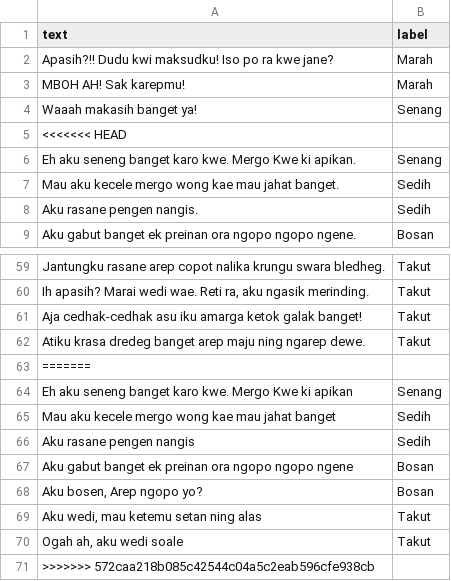
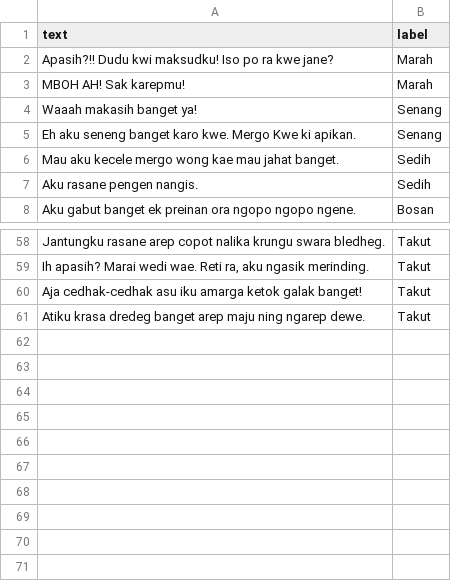
Before and after one commit to DimasBagusSusilo01/belajarAI, a CSV file: dataset.csv, drawn as a sheet; only a part is shown, gaps mark what is left out.

Commit message:
update dataset

```diff
--- a/dataset.csv
+++ b/dataset.csv
@@ -4,3 +4,2 @@ text,label
 "Waaah makasih banget ya!","Senang"
-<<<<<<< HEAD
 "Eh aku seneng banget karo kwe. Mergo Kwe ki apikan.","Senang"
@@ -62,10 +61 @@ text,label
 "Atiku krasa dredeg banget arep maju ning ngarep dewe.","Takut"
-=======
-"Eh aku seneng banget karo kwe. Mergo Kwe ki apikan","Senang"
-"Mau aku kecele mergo wong kae mau jahat banget","Sedih"
-"Aku rasane pengen nangis","Sedih"
-"Aku gabut banget ek  preinan ora ngopo ngopo ngene","Bosan"
-"Aku bosen, Arep ngopo yo?","Bosan"
-"Aku wedi, mau ketemu setan ning alas","Takut"
-"Ogah ah, aku wedi soale","Takut"
->>>>>>> 572caa218b085c42544c04a5c2eab596cfe938cb
```
